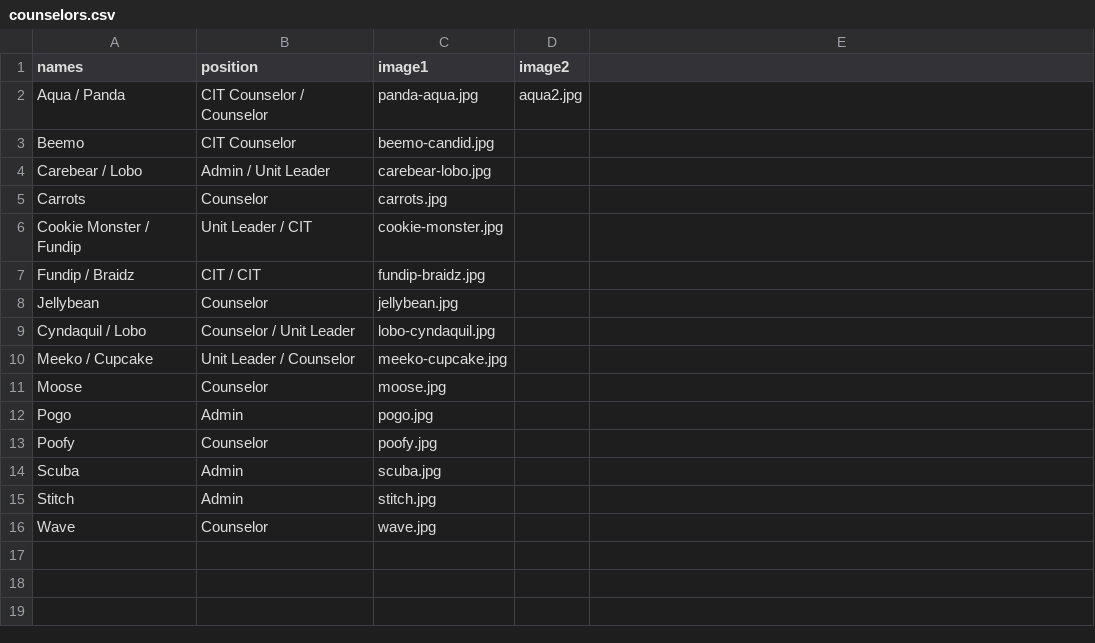
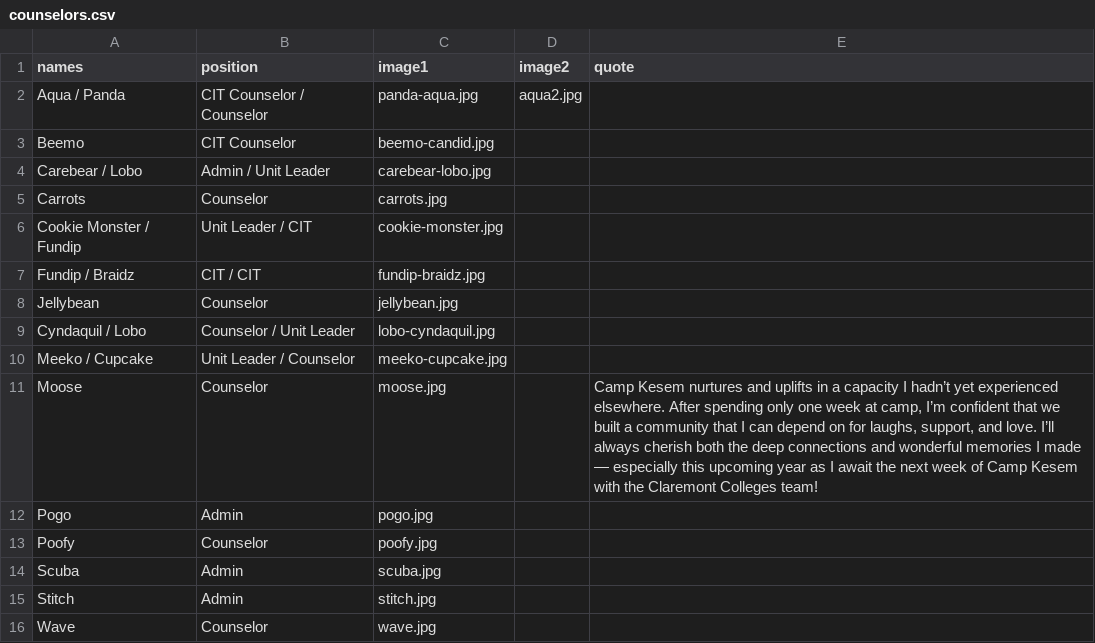
Before and after one commit to Camp-Kesem-at-the-Claremont-Colleges/2017-Post-Camp-Newsletter, a CSV file: _data/counselors.csv, drawn as a sheet; the diff names each change by its address in the sheet, - before the commit and + after, or states it on an @@ line.

Commit message:
added quotes to counselors and centered image titles

```diff
--- a/_data/counselors.csv
+++ b/_data/counselors.csv
-E1: (empty)
+E1: quote
-E11 (quote): (empty)
+E11 (quote): Camp Kesem nurtures and uplifts in a capacity I hadn’t yet experienced elsewhere. After spending only one week at camp, I’m confident that we built a community that I can depend on for laughs, support, and love. I’ll always cherish both the deep connections and wonderful memories I made — especially this upcoming year as I await the next week of Camp Kesem with the Claremont Colleges team!
```
Also changed, not shown: 2 other files.
